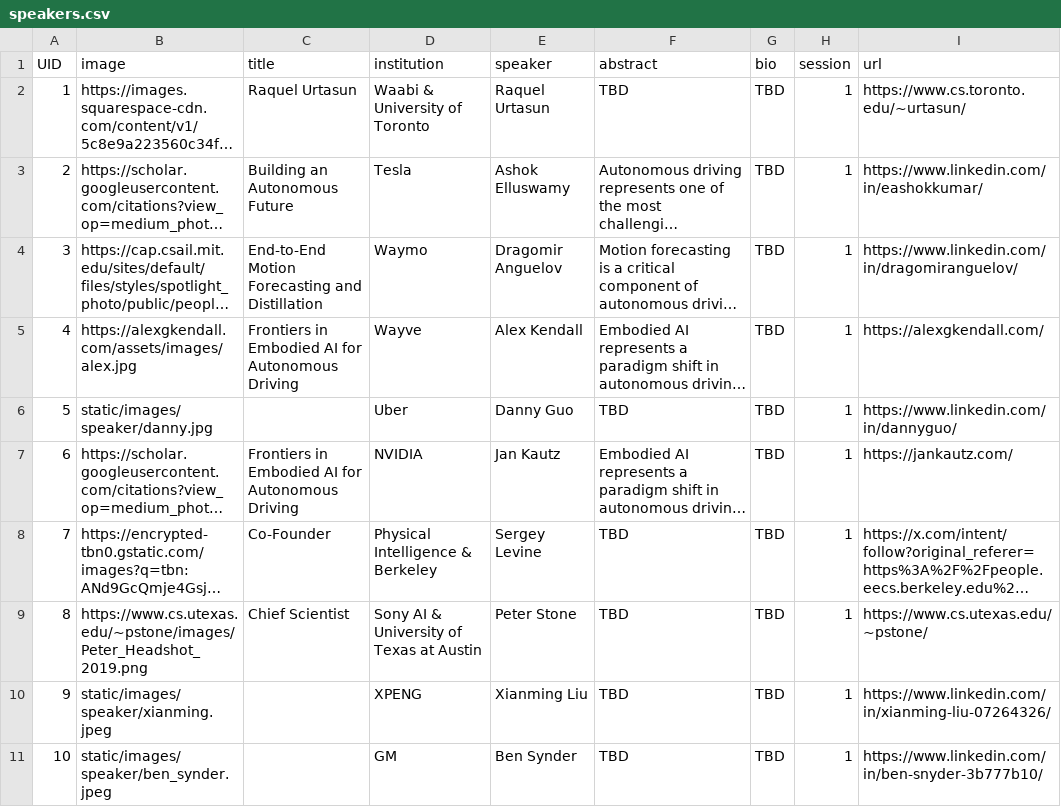
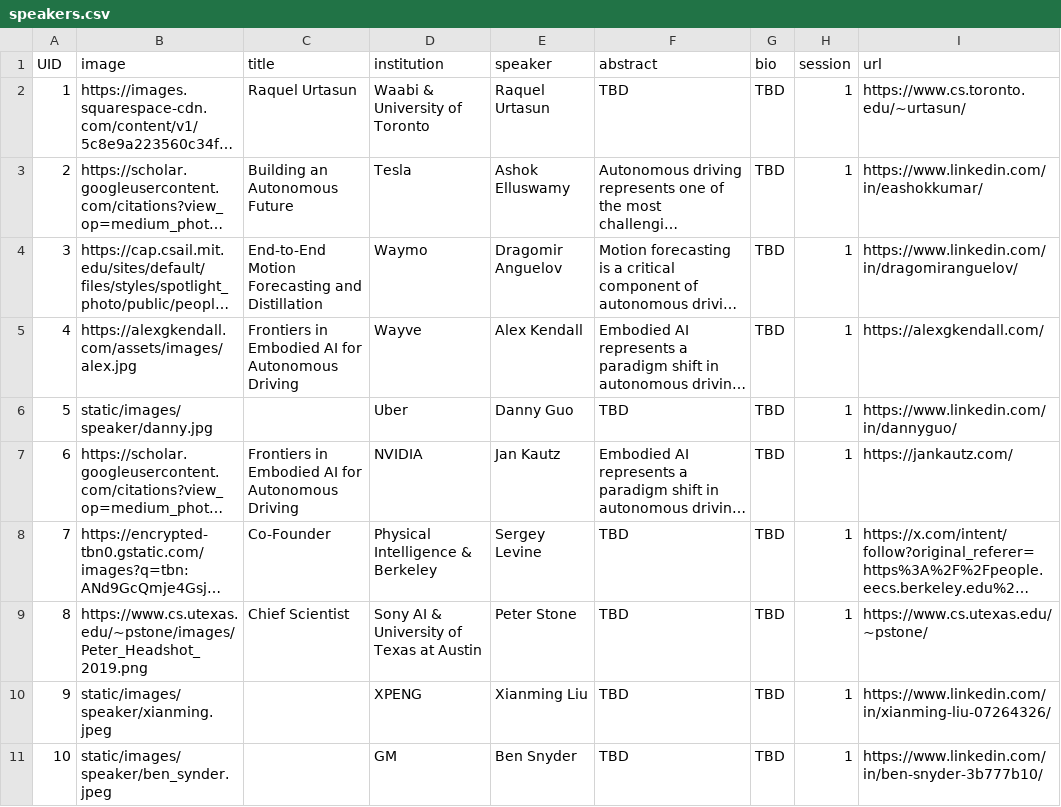
Before and after one commit to WDFM-EAI/CVPR26, a CSV file: sitedata/speakers.csv, drawn as a sheet; long unchanged cells end in ….

```diff
--- a/sitedata/speakers.csv
+++ b/sitedata/speakers.csv
@@ -10,2 +10,2 @@ UID,image,title,institution,speaker,abstract,bio,session,url
 9,static/images/speaker/xianming.jpeg,"",XPENG,Xianming Liu,"TBD","TBD",1,https://www.linkedin.com/in/xianming-liu-07264326/
-10,static/images/speaker/ben_synder.jpeg,"",GM,Ben Synder,"TBD","TBD",1,https://www.linkedin.com/in/ben-snyder-3b777b10/
+10,static/images/speaker/ben_synder.jpeg,"",GM,Ben Snyder,"TBD","TBD",1,https://www.linkedin.com/in/ben-snyder-3b777b10/
```
Also changed, not shown: 4 other files.
